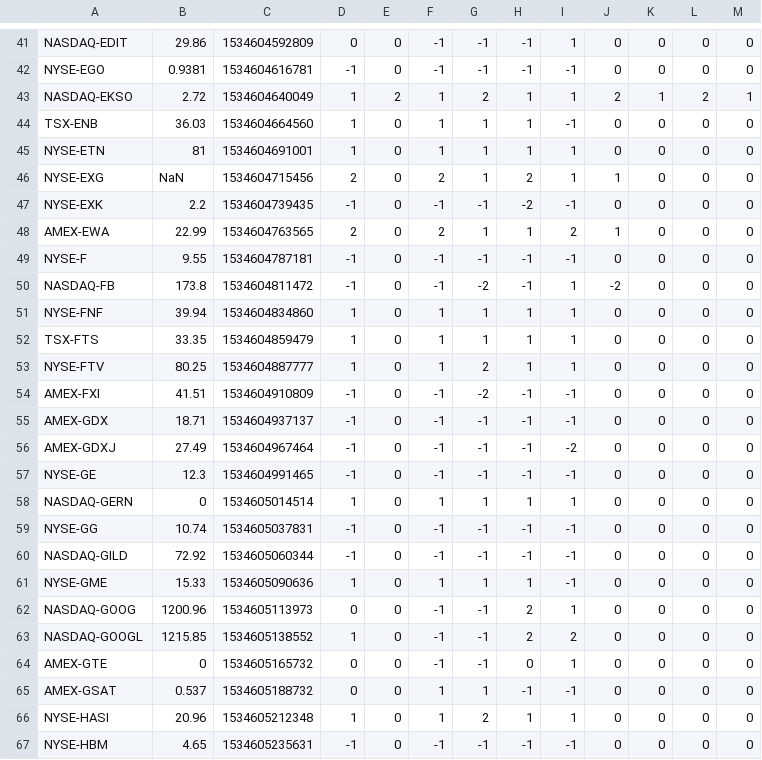
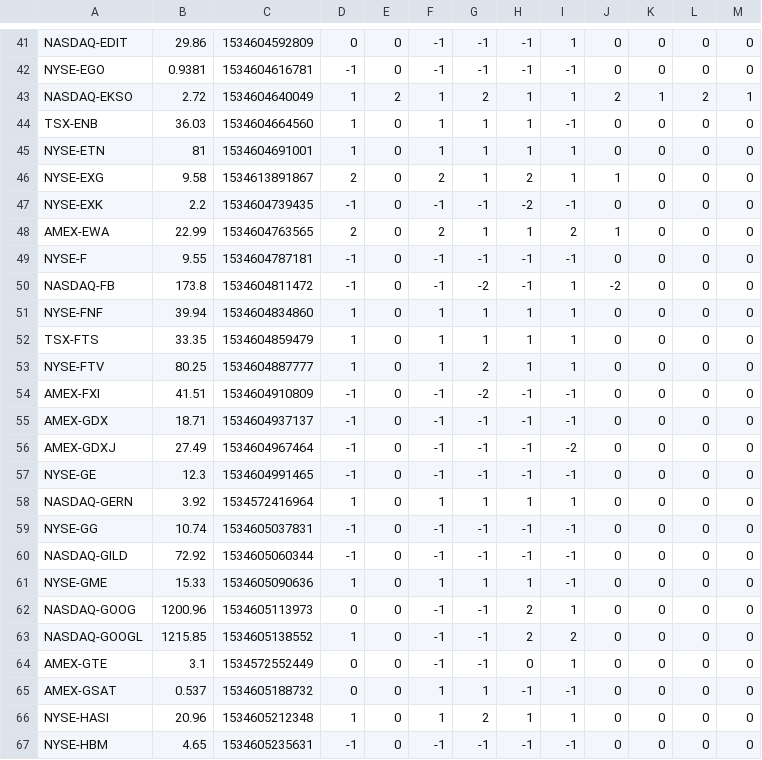
Before and after one commit to atomantic/stock_signals, a CSV file: data/signals.2018-08-18-063826.0.csv, drawn as a sheet; only a part is shown, gaps mark what is left out.

```diff
--- a/data/signals.2018-08-18-063826.0.csv
+++ b/data/signals.2018-08-18-063826.0.csv
@@ -45,3 +45,3 @@ TSX-ENB,36.03,1534604664560,1,0,1,1,1,-1,0,0,0,0
 NYSE-ETN,81,1534604691001,1,0,1,1,1,1,0,0,0,0
-NYSE-EXG,NaN,1534604715456,2,0,2,1,2,1,1,0,0,0
+NYSE-EXG,9.58,1534613891867,2,0,2,1,2,1,1,0,0,0
 NYSE-EXK,2.2,1534604739435,-1,0,-1,-1,-2,-1,0,0,0,0
@@ -57,3 +57,3 @@ AMEX-GDXJ,27.49,1534604967464,-1,0,-1,-1,-1,-2,0,0,0,0
 NYSE-GE,12.3,1534604991465,-1,0,-1,-1,-1,-1,0,0,0,0
-NASDAQ-GERN,0,1534605014514,1,0,1,1,1,1,0,0,0,0
+NASDAQ-GERN,3.92,1534572416964,1,0,1,1,1,1,0,0,0,0
 NYSE-GG,10.74,1534605037831,-1,0,-1,-1,-1,-1,0,0,0,0
@@ -63,3 +63,3 @@ NASDAQ-GOOG,1200.96,1534605113973,0,0,-1,-1,2,1,0,0,0,0
 NASDAQ-GOOGL,1215.85,1534605138552,1,0,-1,-1,2,2,0,0,0,0
-AMEX-GTE,0,1534605165732,0,0,-1,-1,0,1,0,0,0,0
+AMEX-GTE,3.1,1534572552449,0,0,-1,-1,0,1,0,0,0,0
 AMEX-GSAT,0.537,1534605188732,0,0,1,1,-1,-1,0,0,0,0
```
Also changed, not shown: 2 other files.
